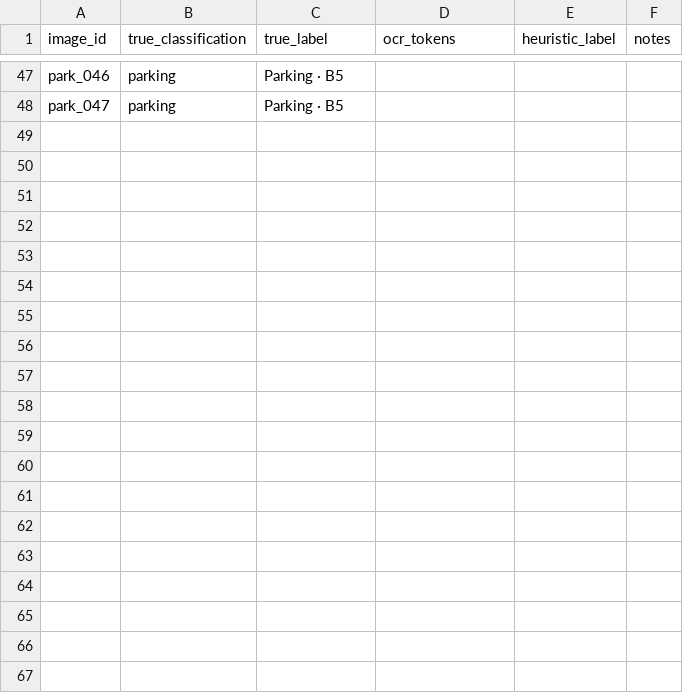
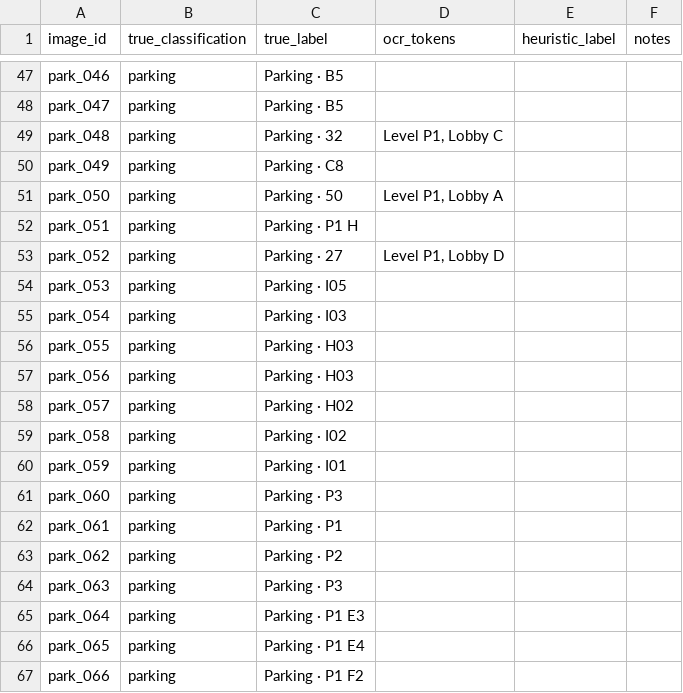
Before and after one commit to giovxn/recall, a CSV file: ModelExperiment/parking_baseline/labels.csv, drawn as a sheet; only a part is shown, gaps mark what is left out; the diff covers the shown part only.

Commit message:
update parking baseline dataset labels and eval

```diff
--- a/ModelExperiment/parking_baseline/labels.csv
+++ b/ModelExperiment/parking_baseline/labels.csv
@@ -48 +48,20 @@ park_046,parking,Parking · B5,,,
 park_047,parking,Parking · B5,,,
+park_048,parking,Parking · 32,"Level P1, Lobby C",,
+park_049,parking,Parking · C8,,,
+park_050,parking,Parking · 50,"Level P1, Lobby A",,
+park_051,parking,Parking · P1 H,,,
+park_052,parking,Parking · 27,"Level P1, Lobby D",,
+park_053,parking,Parking · I05,,,
+park_054,parking,Parking · I03,,,
+park_055,parking,Parking · H03,,,
+park_056,parking,Parking · H03,,,
+park_057,parking,Parking · H02,,,
+park_058,parking,Parking · I02,,,
+park_059,parking,Parking · I01,,,
+park_060,parking,Parking · P3,,,
+park_061,parking,Parking · P1,,,
+park_062,parking,Parking · P2,,,
+park_063,parking,Parking · P3,,,
+park_064,parking,Parking · P1 E3,,,
+park_065,parking,Parking · P1 E4,,,
+park_066,parking,Parking · P1 F2,,,
```
Also changed, not shown: 18 added rows elsewhere in this file.
